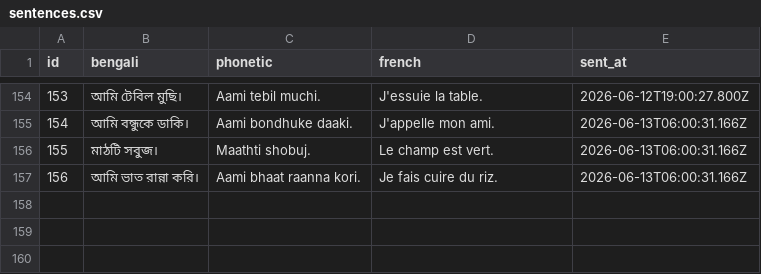
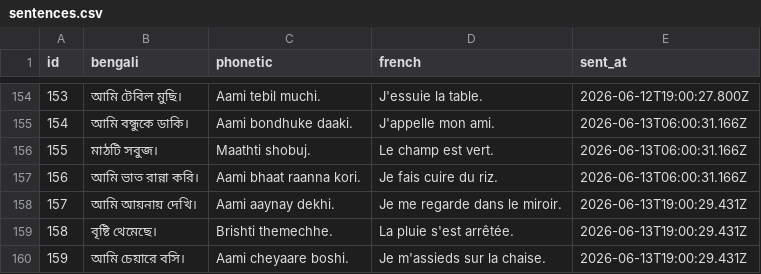
Before and after one commit to kelu124/learn-bangla, a CSV file: sentences.csv, drawn as a sheet; only a part is shown, gaps mark what is left out; the diff names each change by its address in the sheet, - before the commit and + after, or states it on an @@ line.

Commit message:
Sync sentences dataset (159 sentences)

```diff
--- a/sentences.csv
+++ b/sentences.csv
+row 158: 157 | আমি আয়নায় দেখি। | Aami aaynay dekhi. | Je me regarde dans le miroir. | 2026-06-13T19:00:29.431Z
+row 159: 158 | বৃষ্টি থেমেছে। | Brishti themechhe. | La pluie s'est arrêtée. | 2026-06-13T19:00:29.431Z
+row 160: 159 | আমি চেয়ারে বসি। | Aami cheyaare boshi. | Je m'assieds sur la chaise. | 2026-06-13T19:00:29.431Z
```
